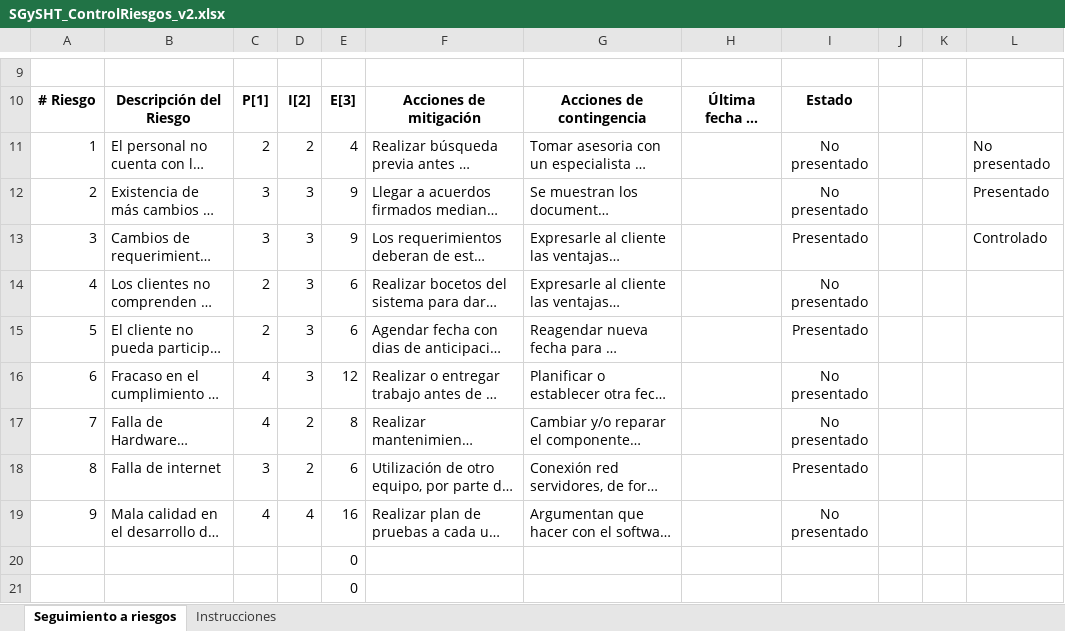
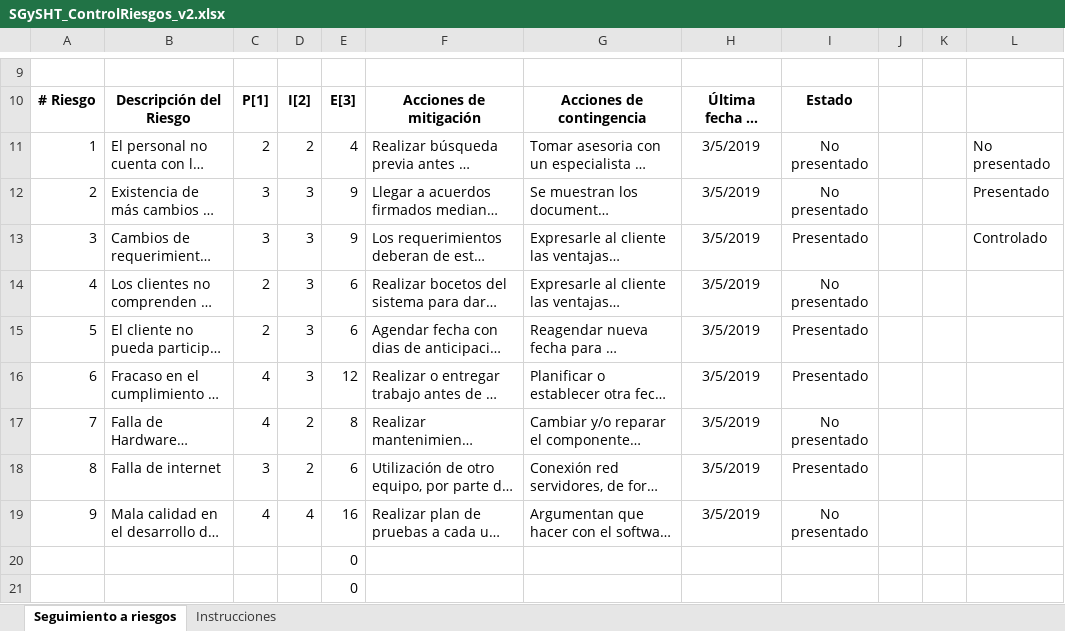
Before and after one commit to alejandrazamorag/Proyecto_SGySHT, an Excel workbook: 02.Implementación de proyecto/Segundo Sprint/SGySHT_ControlRiesgos_v2.xlsx, sheet Seguimiento a riesgos, drawn as a sheet; only a part is shown, gaps mark what is left out; long unchanged cells end in …; values as stored, in another font and other column widths than the file's, no borders; charts and pictures not drawn; the diff names each change by its address in the sheet, - before the commit and + after, or states it on an @@ line.

```diff
--- a/02.Implementación de proyecto/Segundo Sprint/SGySHT_ControlRiesgos_v2.xlsx (sheet Seguimiento a riesgos)
+++ b/02.Implementación de proyecto/Segundo Sprint/SGySHT_ControlRiesgos_v2.xlsx (sheet Seguimiento a riesgos)
-H11:H19: (empty)
+H11:H19: 3/5/2019
-I16: No presentado
+I16: Presentado
```
Also changed, not shown: 02.Implementación de proyecto/Primer Sprint/SGySHT_ControlRiesgos_v1.xlsx, 8 other files.
